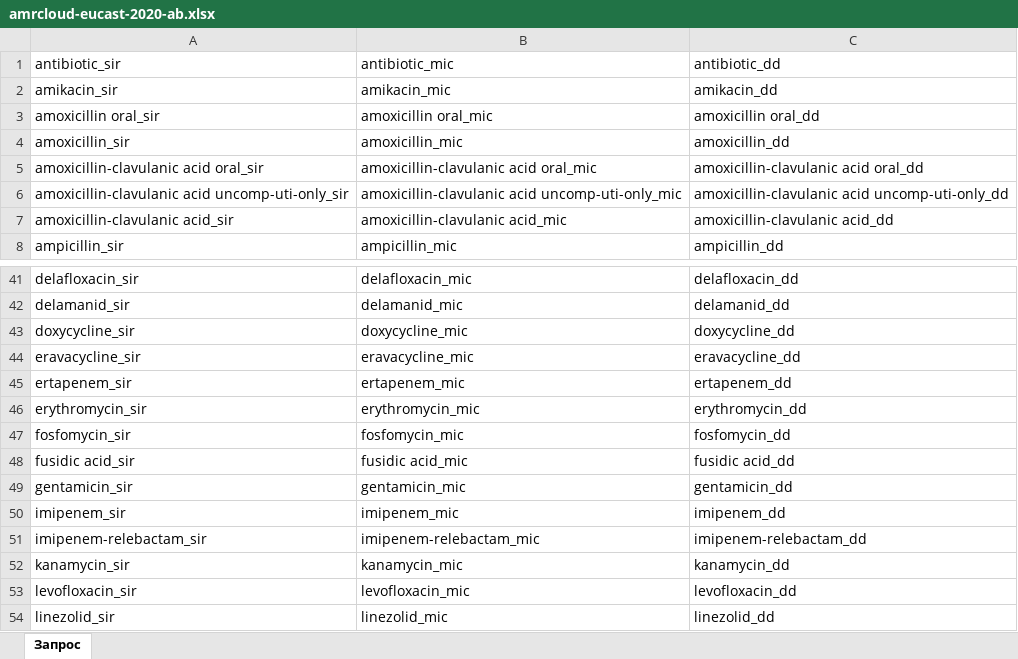
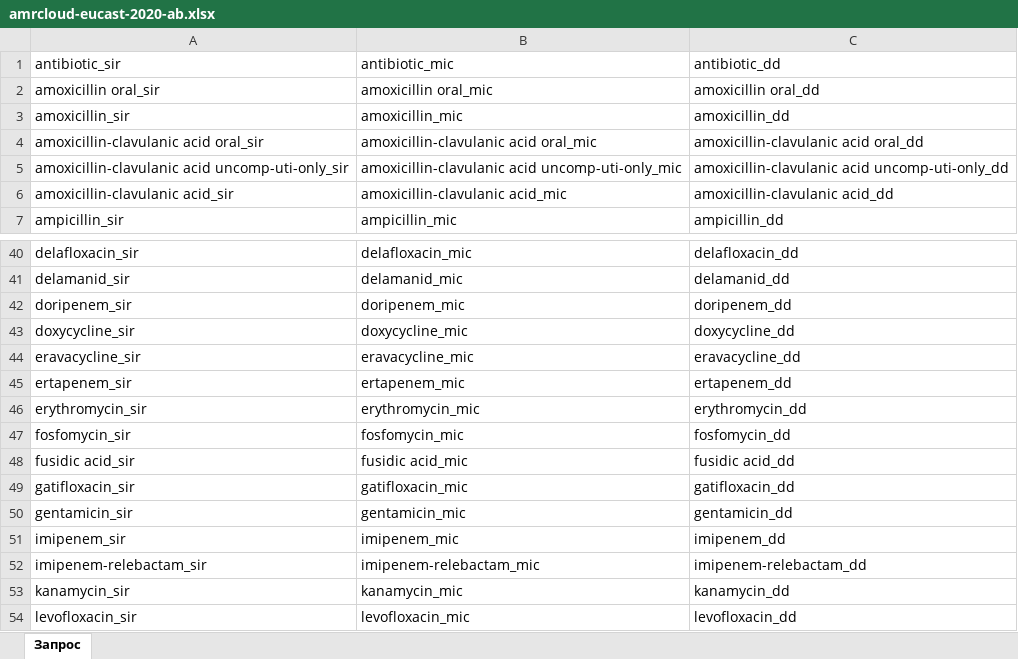
Before and after one commit to iacmac-web-tools/amr-cloud-hugo, an Excel workbook: files/amrcloud-eucast-2020-ab.xlsx, sheet Запрос, drawn as a sheet; only a part is shown, gaps mark what is left out; the shorter side is filled out with more unchanged rows; values as stored, in another font and other column widths than the file's, no borders; removed rows and columns are numbered as before the commit, all else as after; the diff names each change by its address in the sheet, - before the commit and + after, or states it on an @@ line.

```diff
--- a/files/amrcloud-eucast-2020-ab.xlsx (sheet Запрос)
+++ b/files/amrcloud-eucast-2020-ab.xlsx (sheet Запрос)
-row 2: amikacin_sir | amikacin_mic | amikacin_dd
+row 42: doripenem_sir | doripenem_mic | doripenem_dd
+row 49: gatifloxacin_sir | gatifloxacin_mic | gatifloxacin_dd
```
Also changed, not shown: 23 other files.
